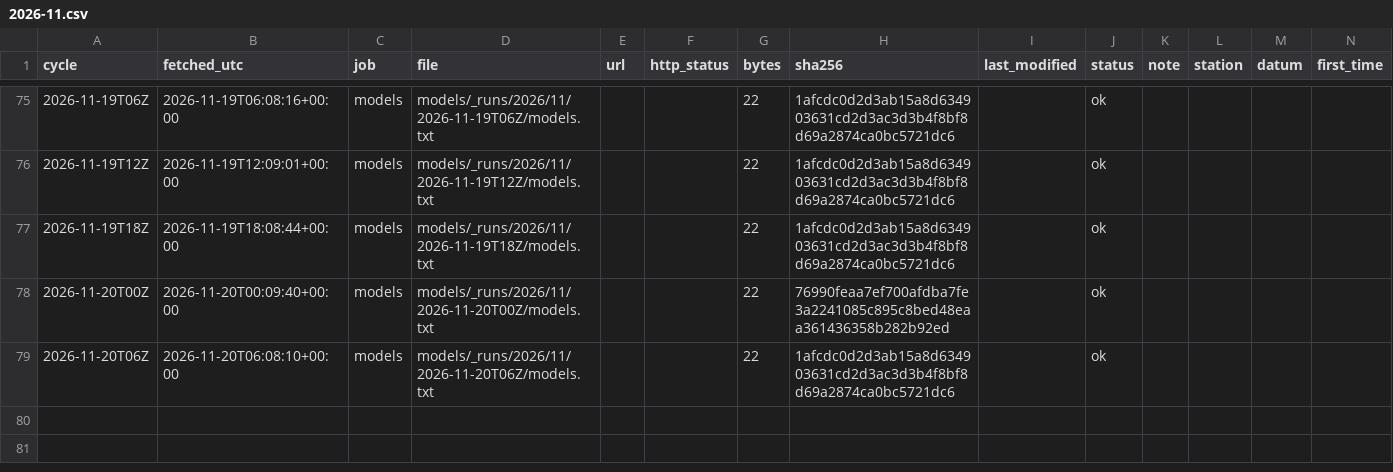
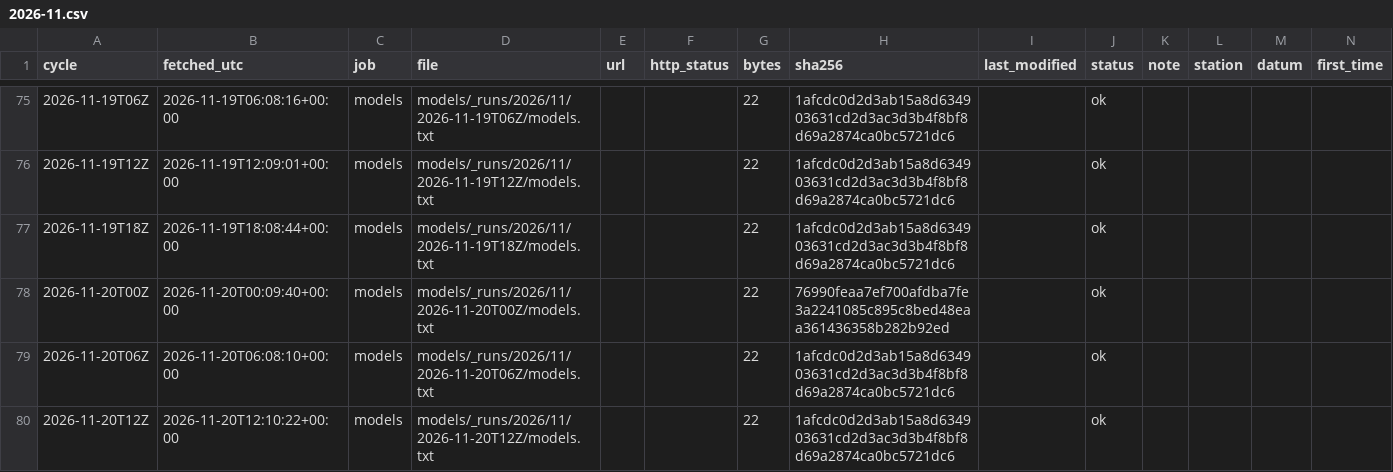
Before and after one commit to DerekLoftis/tidewatch_archive, a CSV file: data/index/models/2026-11.csv, drawn as a sheet; only a part is shown, gaps mark what is left out; rows hold the shown columns only; the diff names each change by its address in the sheet, - before the commit and + after, or states it on an @@ line.

```diff
--- a/data/index/models/2026-11.csv
+++ b/data/index/models/2026-11.csv
+row 80: 2026-11-20T12Z | 2026-11-20T12:10:22+00:00 | models | models/_runs/2026/11/2026-11-20T12Z/models.txt |  |  | 22 | 1afcdc0d2d3ab15a8d634903631cd2d3ac3d3b4f8bf8d69a2874ca0bc5721dc6 |  | ok
```
Also changed, not shown: data/index/models_cbofs/2026-11.csv, data/index/models_nwm-medium-coastal/2026-11.csv, 8 other files.
